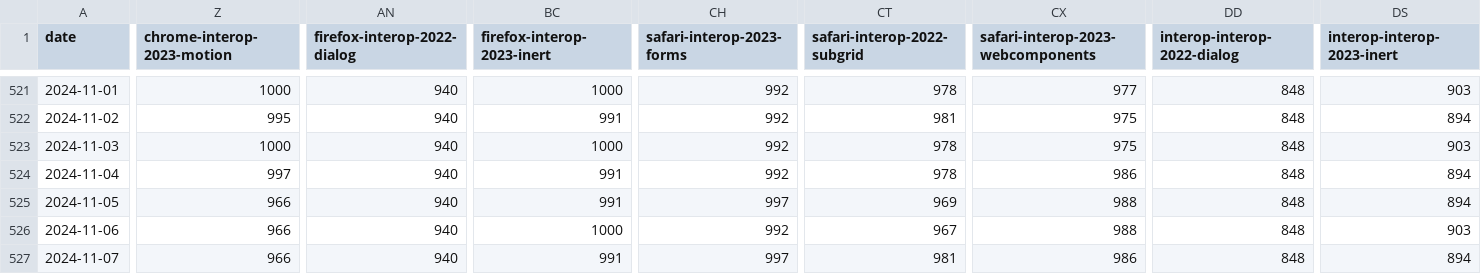
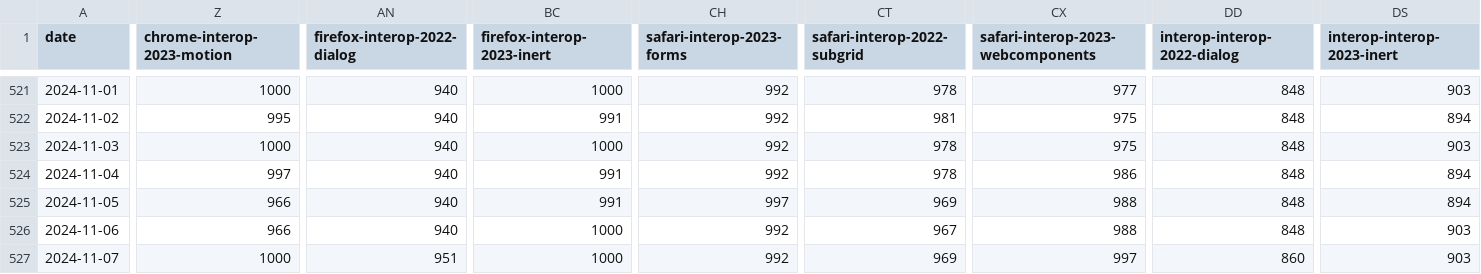
Before and after one commit to gsnedders/results-analysis, a CSV file: data/interop-2023/interop-2023-experimental-v2.csv, drawn as a sheet; only a part is shown, gaps mark what is left out; the diff covers the shown part only; the diff names each change by its address in the sheet, - before the commit and + after, or states it on an @@ line.

```diff
--- a/data/interop-2023/interop-2023-experimental-v2.csv
+++ b/data/interop-2023/interop-2023-experimental-v2.csv
-Z527 (chrome-interop-2023-motion): 966
+Z527 (chrome-interop-2023-motion): 1000
-AN527 (firefox-interop-2022-dialog): 940
+AN527 (firefox-interop-2022-dialog): 951
-BC527 (firefox-interop-2023-inert): 991
+BC527 (firefox-interop-2023-inert): 1000
-CH527 (safari-interop-2023-forms): 997
+CH527 (safari-interop-2023-forms): 992
-CT527 (safari-interop-2022-subgrid): 981
+CT527 (safari-interop-2022-subgrid): 969
-CX527: 986
+CX527: 997
-DD527 (interop-interop-2022-dialog): 848
+DD527 (interop-interop-2022-dialog): 860
-DS527 (interop-interop-2023-inert): 894
+DS527 (interop-interop-2023-inert): 903
```
Also changed, not shown: 1 edited cell elsewhere in this file, data/experimental-browser-specific-failures.csv, data/interop-2024/interop-2024-experimental-v2.csv.
